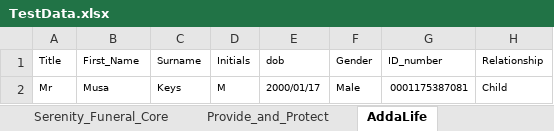
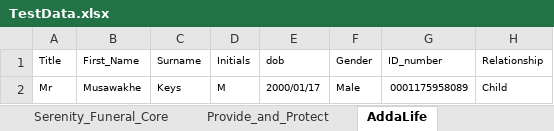
Before and after one commit to Lesedisanlam/ILR_Automation_TestSuite, an Excel workbook: TestData.xlsx, sheet AddaLife, drawn as a sheet; values as stored, in another font and other column widths than the file's, no borders; the diff names each change by its address in the sheet, - before the commit and + after, or states it on an @@ line.

```diff
--- a/TestData.xlsx (sheet AddaLife)
+++ b/TestData.xlsx (sheet AddaLife)
-B2 (First_Name): Musa
+B2 (First_Name): Musawakhe
-G2 (ID_number): 0001175387081
+G2 (ID_number): 0001175958089
```
Also changed, not shown: sheet Policy-Servicing, sheet ChangeLifeData, sheet CollectionM, sheet AddRole_NextMonth, sheet AddRolePlayer.
